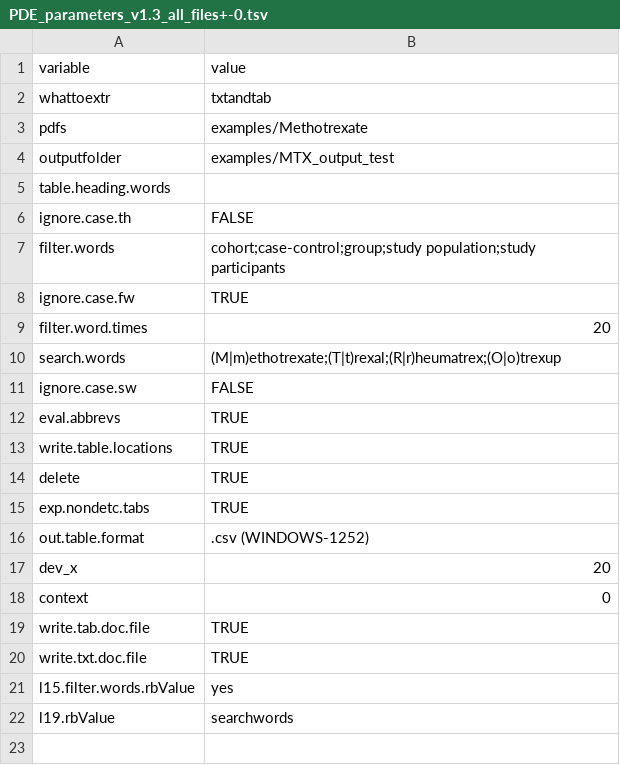
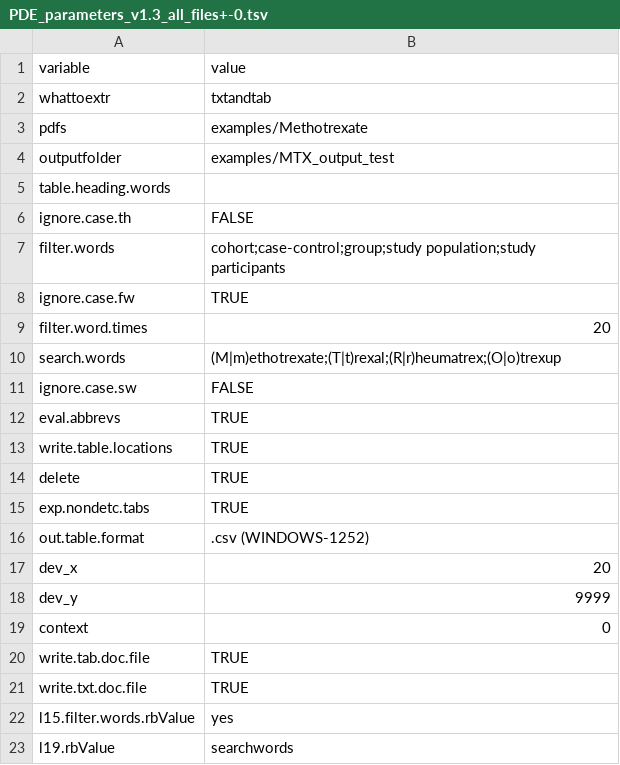
Before and after one commit to erikstricker/PDE, a TSV file: inst/examples/tsv/PDE_parameters_v1.3_all_files+-0.tsv, drawn as a sheet; the diff names each change by its address in the sheet, - before the commit and + after, or states it on an @@ line.

Commit message:
Added dev_y
default dev_y is 9999 (dynamic detection based on font size)

```diff
--- a/inst/examples/tsv/PDE_parameters_v1.3_all_files+-0.tsv
+++ b/inst/examples/tsv/PDE_parameters_v1.3_all_files+-0.tsv
+row 18: dev_y | 9999
```
